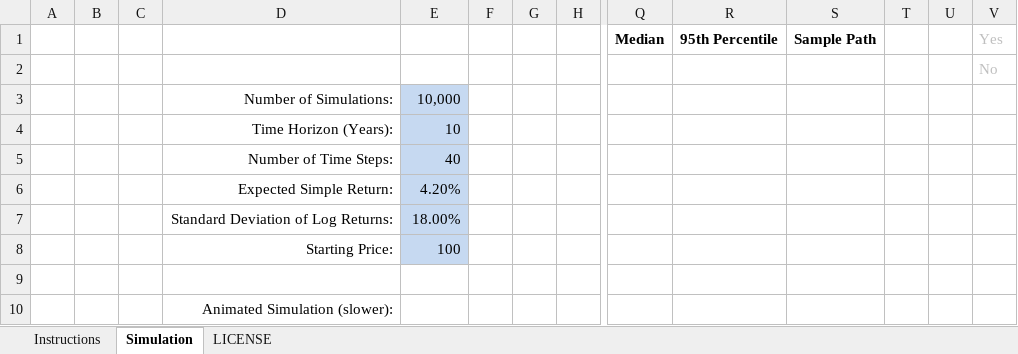
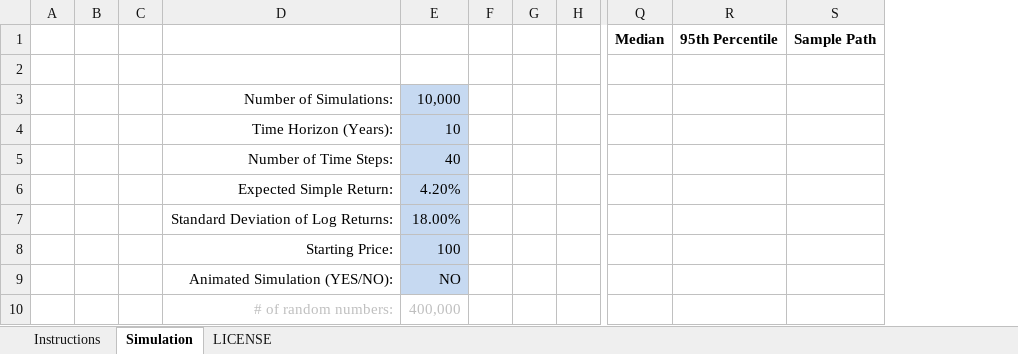
Before and after one commit to xlwings/xlwings, an Excel workbook: examples/simulation/simulation.xlsm, sheet Simulation, drawn as a sheet; only a part is shown, gaps mark what is left out; values as stored, in another font and other column widths than the file's, no borders; charts and pictures not drawn; removed rows and columns are numbered as before the commit, all else as after; rows hold the shown columns only; the diff names each change by its address in the sheet, - before the commit and + after, or states it on an @@ line.

Commit message:
updated simulation example to be crossplatform. Also prepared for 0.3.0 release

```diff
--- a/examples/simulation/simulation.xlsm (sheet Simulation)
+++ b/examples/simulation/simulation.xlsm (sheet Simulation)
-column T, empty
-column U, empty
-column V, rows 1-2: Yes | No
-row 9: (empty)
+row 9:  |  |  | Animated Simulation (YES/NO): | NO
-E9 fill: none
+E9 fill: #C6D9F1
-row 10:  |  |  | Animated Simulation (slower):
+row 10:  |  |  | # of random numbers: | 400,000
```
Also changed, not shown: charts or pictures, 1 other file.
